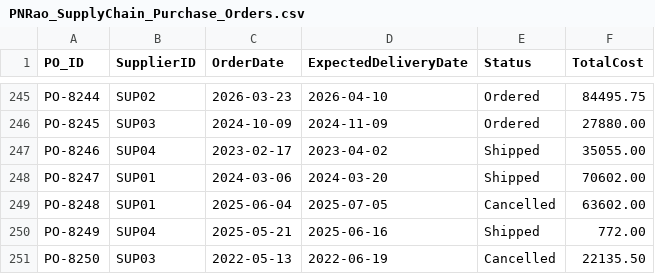
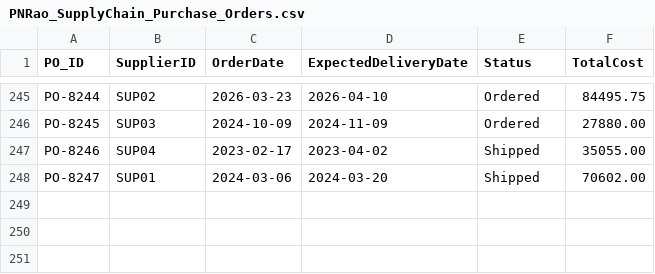
Before and after one commit to ajithunnikrishnan37/Logistic-Scale, a CSV file: PNRao_SupplyChain_Purchase_Orders.csv, drawn as a sheet; only a part is shown, gaps mark what is left out; the diff names each change by its address in the sheet, - before the commit and + after, or states it on an @@ line.

Commit message:
Update PNRao_SupplyChain_Purchase_Orders.csv

```diff
--- a/PNRao_SupplyChain_Purchase_Orders.csv
+++ b/PNRao_SupplyChain_Purchase_Orders.csv
-row 249: PO-8248 | SUP01 | 2025-06-04 | 2025-07-05 | Cancelled | 63602.00
-row 250: PO-8249 | SUP04 | 2025-05-21 | 2025-06-16 | Shipped | 772.00
-row 251: PO-8250 | SUP03 | 2022-05-13 | 2022-06-19 | Cancelled | 22135.50
```
